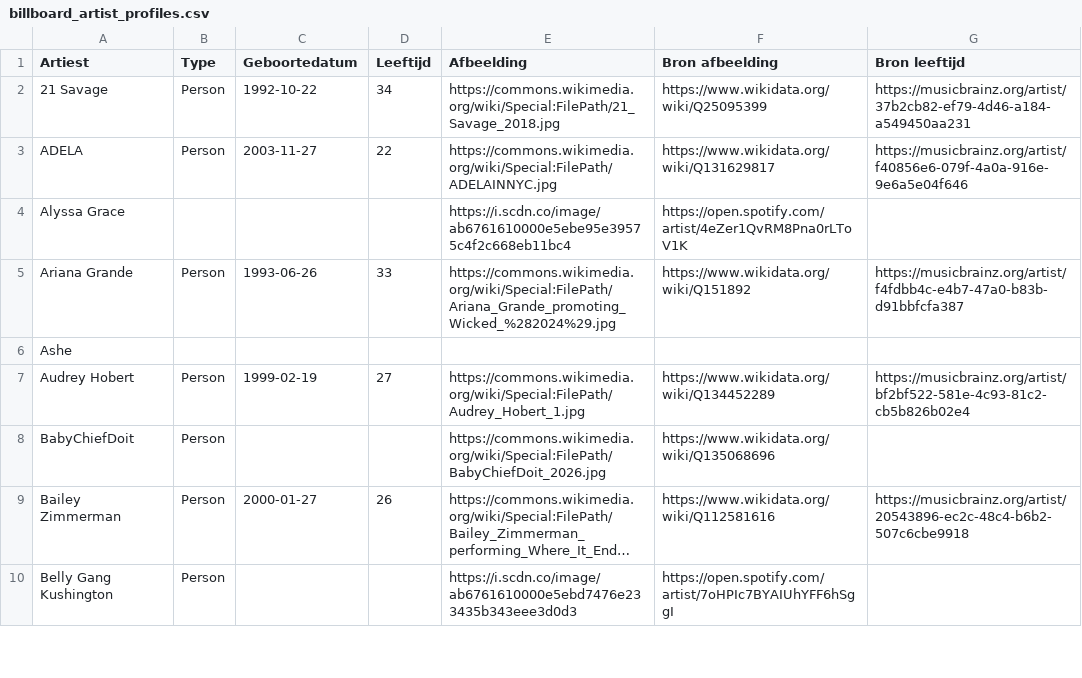
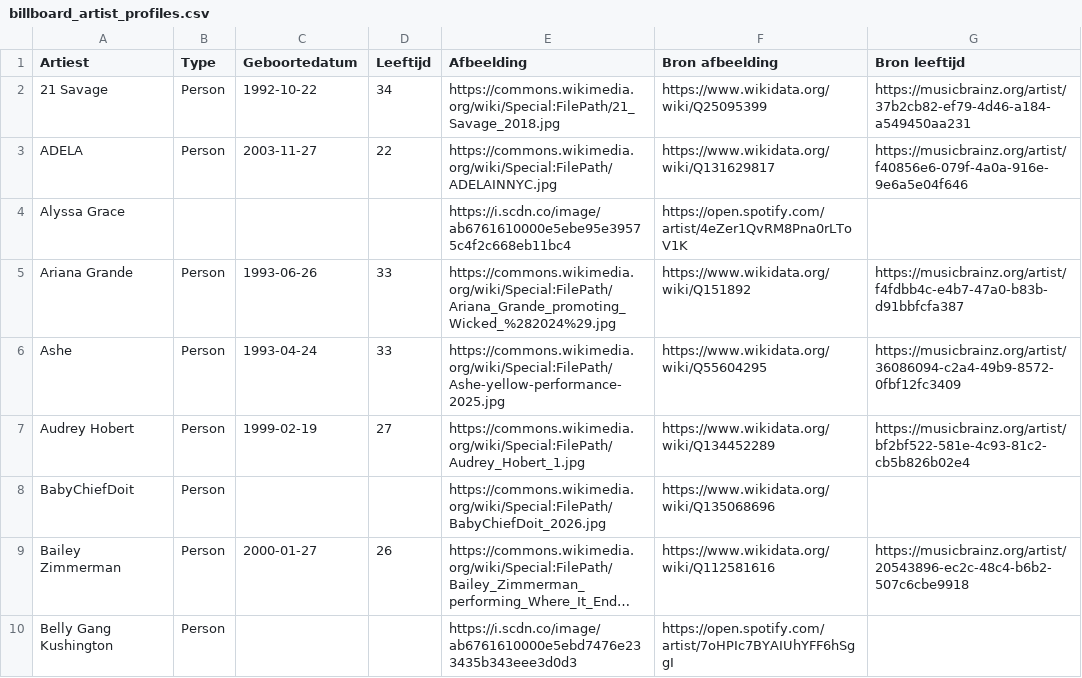
Before and after one commit to seppegoossens99-eng/billboard-hot-100-reversed, a CSV file: billboard_artist_profiles.csv, drawn as a sheet; only a part is shown; long unchanged cells end in ….

```diff
--- a/billboard_artist_profiles.csv
+++ b/billboard_artist_profiles.csv
@@ -5,3 +5,3 @@ Alyssa Grace,,,,https://i.scdn.co/image/ab6761610000e5ebe95e39575c4f2c668eb11bc4
 Ariana Grande,Person,1993-06-26,33,https://commons.wikimedia.org/wiki/Special:FilePath/Ariana_Grande_promoting_Wicked_%282024%29.jpg,https://www.wikidata.org/wiki/Q151892,https://musicbrainz.org/artist/f4fdbb4c-e4b7-47a0-b83b-d91bbfcfa387
-Ashe,,,,,,
+Ashe,Person,1993-04-24,33,https://commons.wikimedia.org/wiki/Special:FilePath/Ashe-yellow-performance-2025.jpg,https://www.wikidata.org/wiki/Q55604295,https://musicbrainz.org/artist/36086094-c2a4-49b9-8572-0fbf12fc3409
 Audrey Hobert,Person,1999-02-19,27,https://commons.wikimedia.org/wiki/Special:FilePath/Audrey_Hobert_1.jpg,https://www.wikidata.org/wiki/Q134452289,https://musicbrainz.org/artist/bf2bf522-581e-4c93-81c2-cb5b826b02e4
```
Also changed, not shown: billboard_artist_extra.csv, billboard_hot_100_artists.csv, 3 other files.
